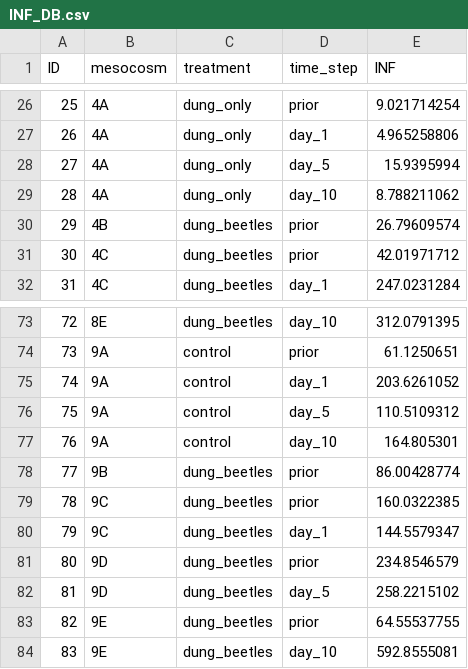
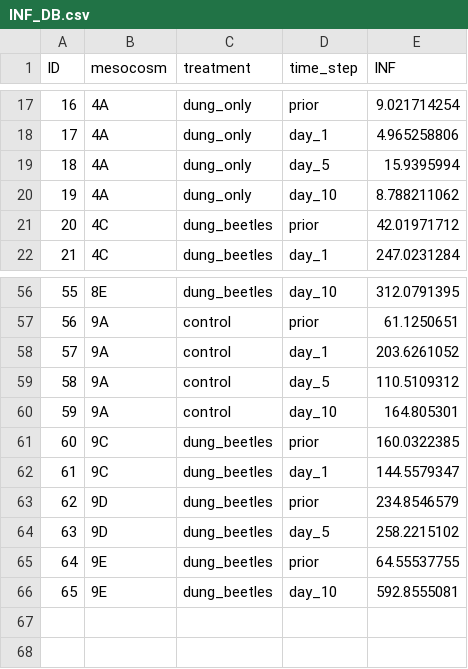
Before and after one commit to NadikeNK/Influence-of-dung-beetles-on-infiltration, a CSV file: INF_DB.csv, drawn as a sheet; only a part is shown, gaps mark what is left out; the diff covers the shown part only; the diff names each change by its address in the sheet, - before the commit and + after, or states it on an @@ line.

```diff
--- a/INF_DB.csv
+++ b/INF_DB.csv
@@ column A (ID) renumbered from row 15 down @@
-row 30: 29 | 4B | dung_beetles | prior | 26.79609574
-row 78: 77 | 9B | dung_beetles | prior | 86.00428774
```
Also changed, not shown: 16 removed rows elsewhere in this file.
